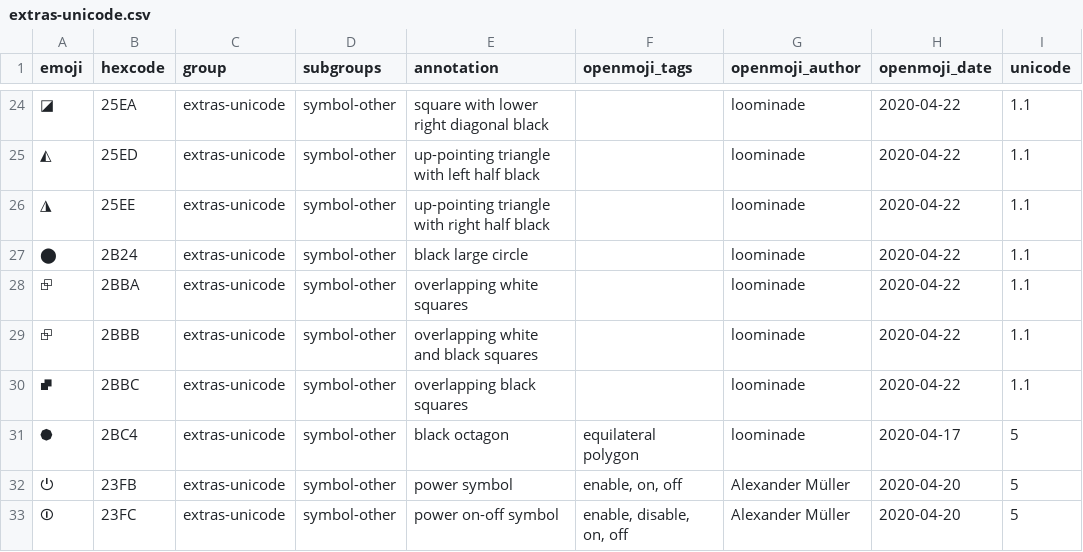
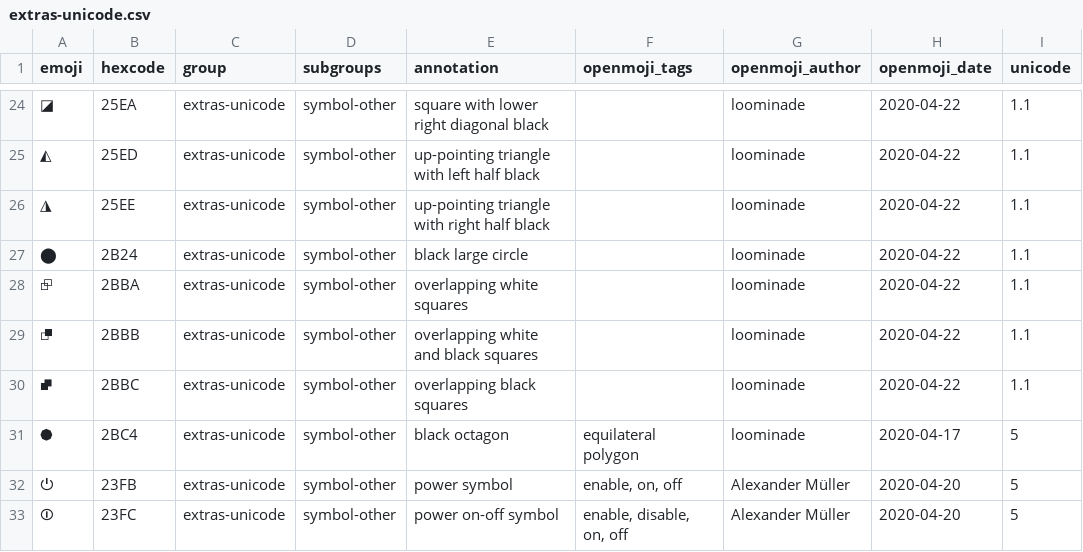
Before and after one commit to hfg-gmuend/openmoji, a CSV file: data/extras-unicode.csv, drawn as a sheet; only a part is shown, gaps mark what is left out.

```diff
--- a/data/extras-unicode.csv
+++ b/data/extras-unicode.csv
@@ -28,3 +28,3 @@ emoji,hexcode,group,subgroups,annotation,openmoji_tags,openmoji_author,openmoji_
 ⮺,2BBA,extras-unicode,symbol-other,overlapping white squares,,loominade,2020-04-22,1.1
-⮺,2BBB,extras-unicode,symbol-other,overlapping white and black squares,,loominade,2020-04-22,1.1
+⮻,2BBB,extras-unicode,symbol-other,overlapping white and black squares,,loominade,2020-04-22,1.1
 ⮼,2BBC,extras-unicode,symbol-other,overlapping black squares,,loominade,2020-04-22,1.1
```
Also changed, not shown: data/openmoji.csv, 1 other file.
